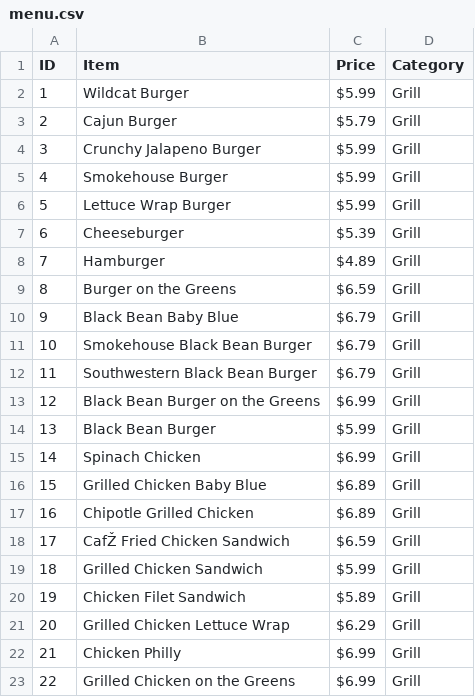
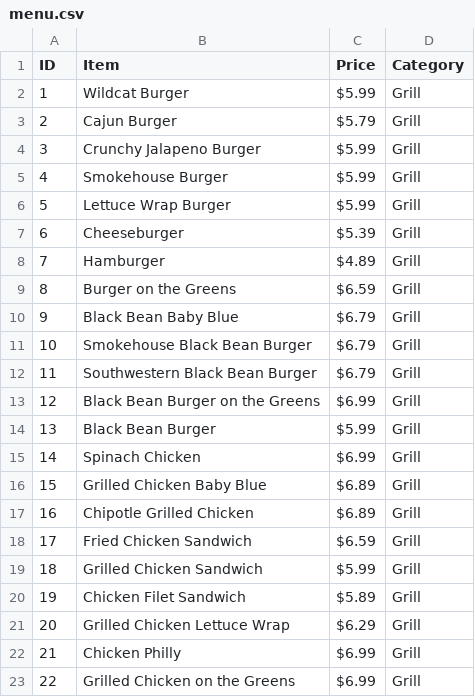
Before and after one commit to muvetian/cafebudgetmanager, a CSV file: menu.csv, drawn as a sheet; the diff names each change by its address in the sheet, - before the commit and + after, or states it on an @@ line.

```diff
--- a/menu.csv
+++ b/menu.csv
-B18 (Item): CafŽ Fried Chicken Sandwich
+B18 (Item): Fried Chicken Sandwich
```
Also changed, not shown: 51 other files.
